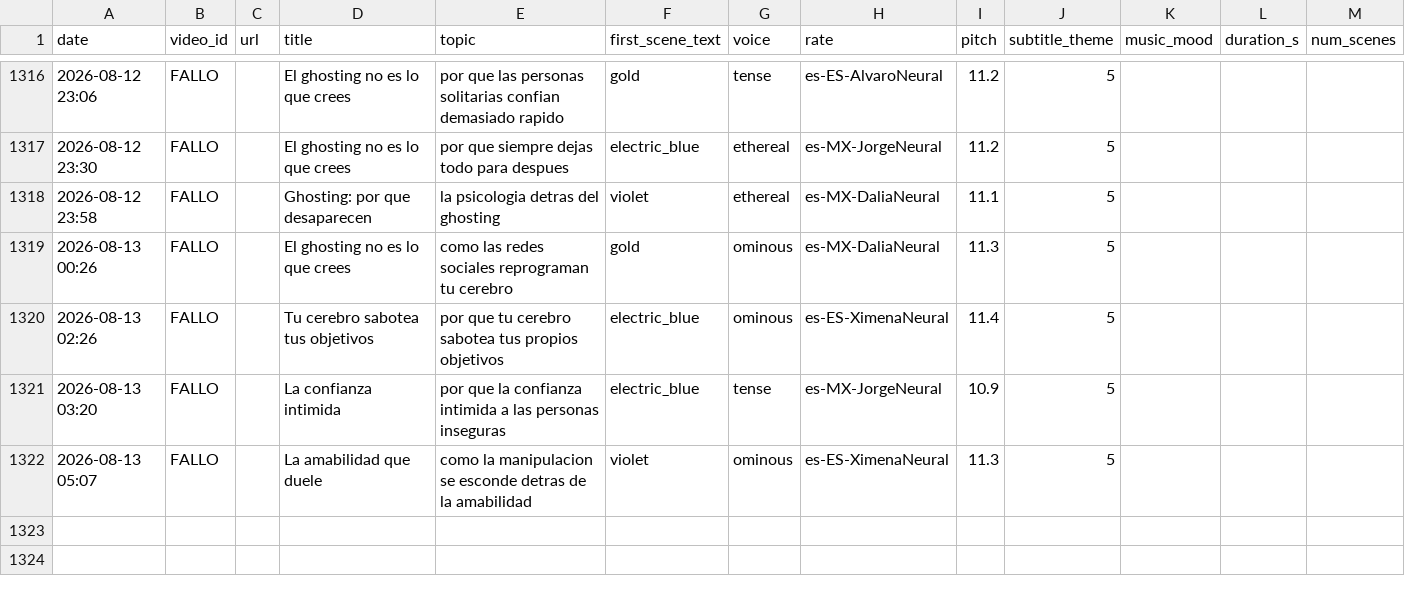
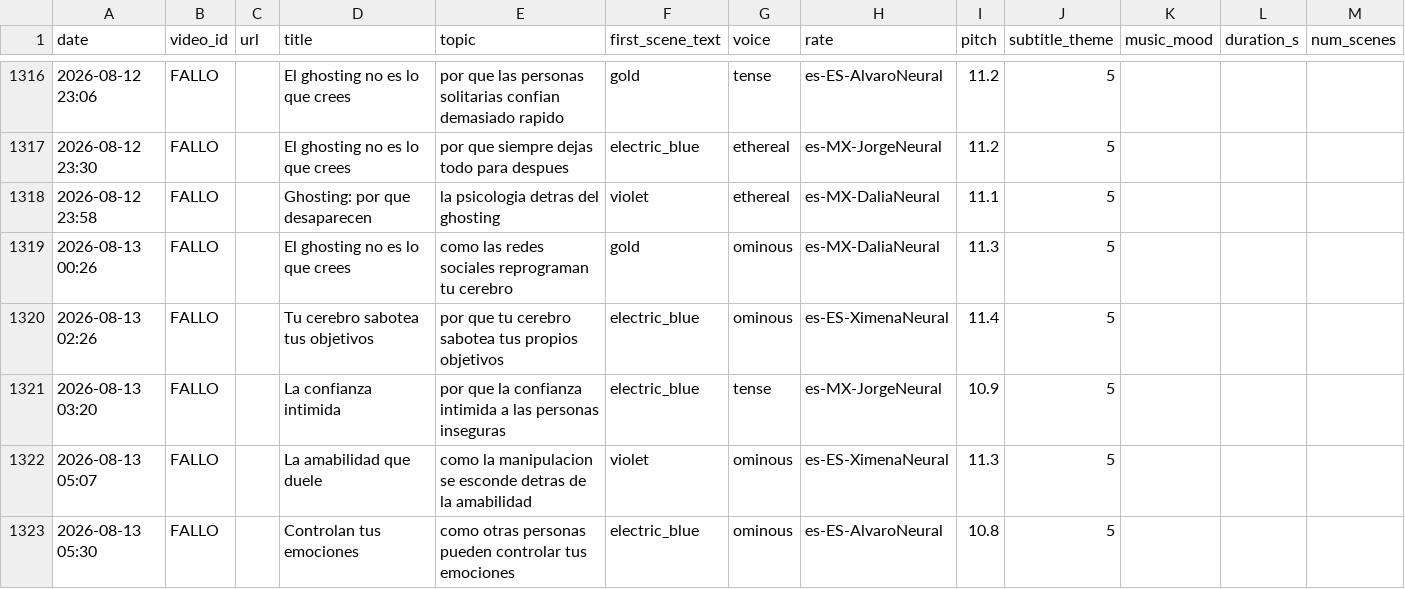
Before and after one commit to mohamedboyauzan1003/auto-youtube, a CSV file: cache/video_log.csv, drawn as a sheet; only a part is shown, gaps mark what is left out; the diff names each change by its address in the sheet, - before the commit and + after, or states it on an @@ line.

```diff
--- a/cache/video_log.csv
+++ b/cache/video_log.csv
+row 1323: 2026-08-13 05:30 | FALLO |  | Controlan tus emociones | como otras personas pueden controlar tus emociones | electric_blue | ominous | es-ES-AlvaroNeural | 10.8 | 5
```
